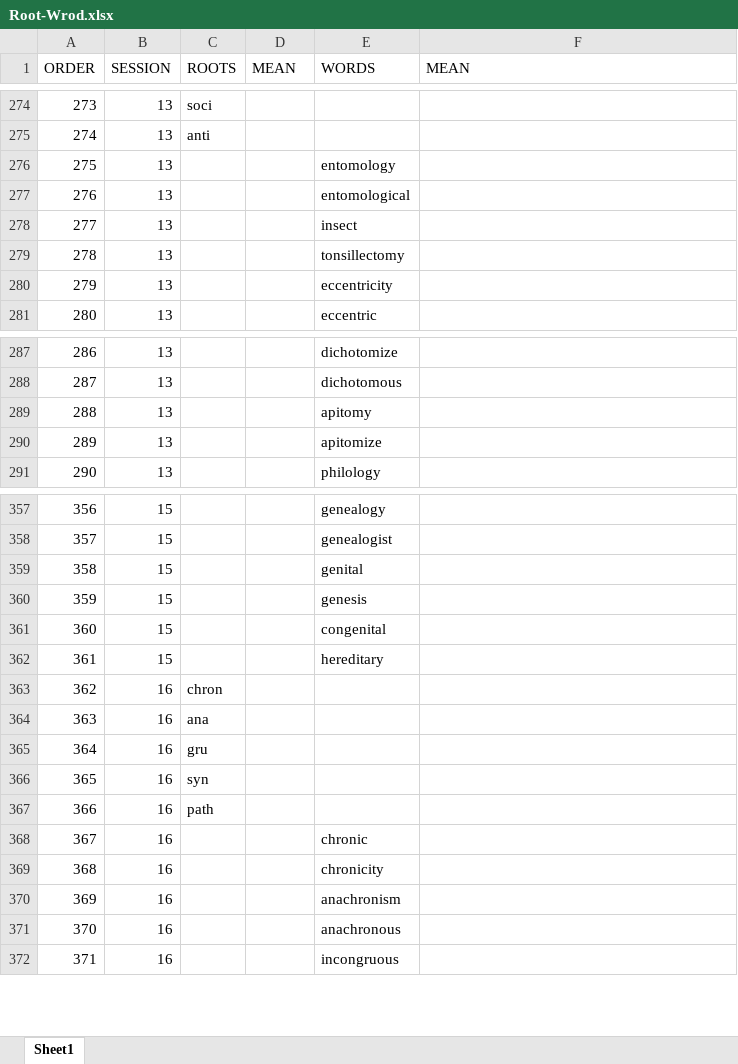
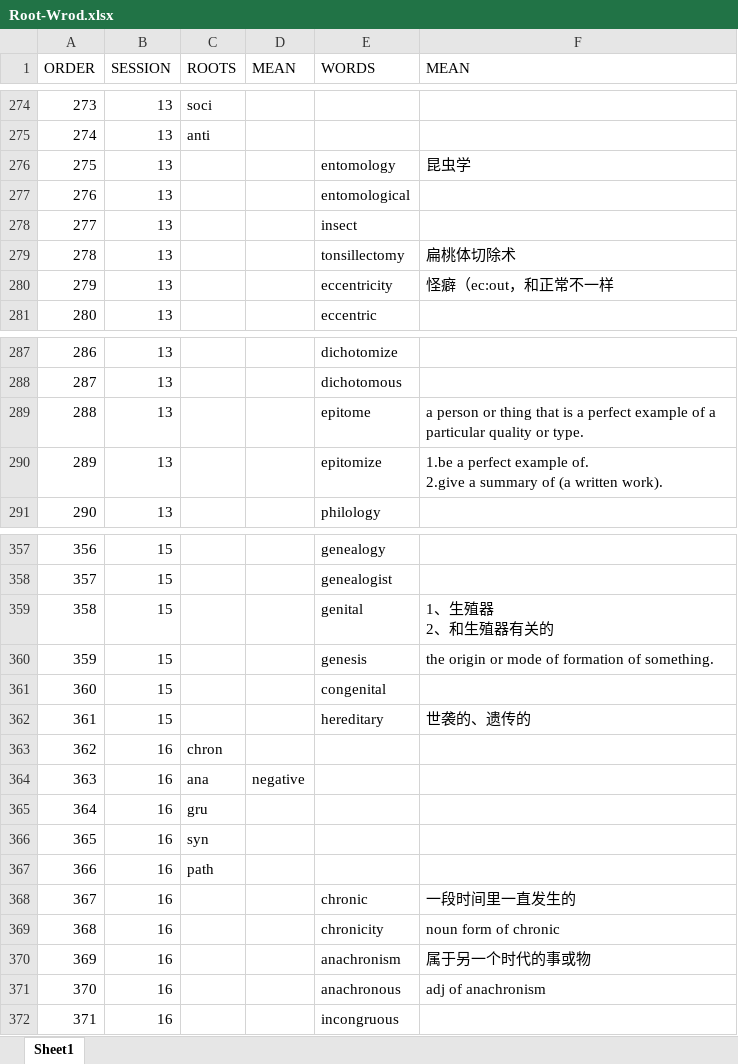
Before and after one commit to panjiangyi/word-power-made-easy, an Excel workbook: Root-Wrod.xlsx, sheet Sheet1, drawn as a sheet; only a part is shown, gaps mark what is left out; values as stored, in another font and other column widths than the file's, no cell formats; ↵ is a line break in a cell; the diff covers the shown part only; the diff names each change by its address in the sheet, - before the commit and + after, or states it on an @@ line.

Commit message:
update

```diff
--- a/Root-Wrod.xlsx (sheet Sheet1)
+++ b/Root-Wrod.xlsx (sheet Sheet1)
-F276 (MEAN): (empty)
+F276 (MEAN): 昆虫学
-F279 (MEAN): (empty)
+F279 (MEAN): 扁桃体切除术
-F280 (MEAN): (empty)
+F280 (MEAN): 怪癖（ec:out，和正常不一样
-E289 (WORDS): apitomy
+E289 (WORDS): epitome
-F289 (MEAN): (empty)
+F289 (MEAN): a person or thing that is a perfect example of a particular quality or type.
-E290 (WORDS): apitomize
+E290 (WORDS): epitomize
-F290 (MEAN): (empty)
+F290 (MEAN): 1.be a perfect example of. ↵ 2.give a summary of (a written work).
-F359 (MEAN): (empty)
+F359 (MEAN): 1、生殖器 ↵ 2、和生殖器有关的
-F360 (MEAN): (empty)
+F360 (MEAN): the origin or mode of formation of something.
-F362 (MEAN): (empty)
+F362 (MEAN): 世袭的、遗传的
-D364 (MEAN): (empty)
+D364 (MEAN): negative
-F368 (MEAN): (empty)
+F368 (MEAN): 一段时间里一直发生的
-F369 (MEAN): (empty)
+F369 (MEAN): noun form of chronic
-F370 (MEAN): (empty)
+F370 (MEAN): 属于另一个时代的事或物
-F371 (MEAN): (empty)
+F371 (MEAN): adj of anachronism
```
Also changed, not shown: 13 edited cells elsewhere in this sheet, cell formats.
